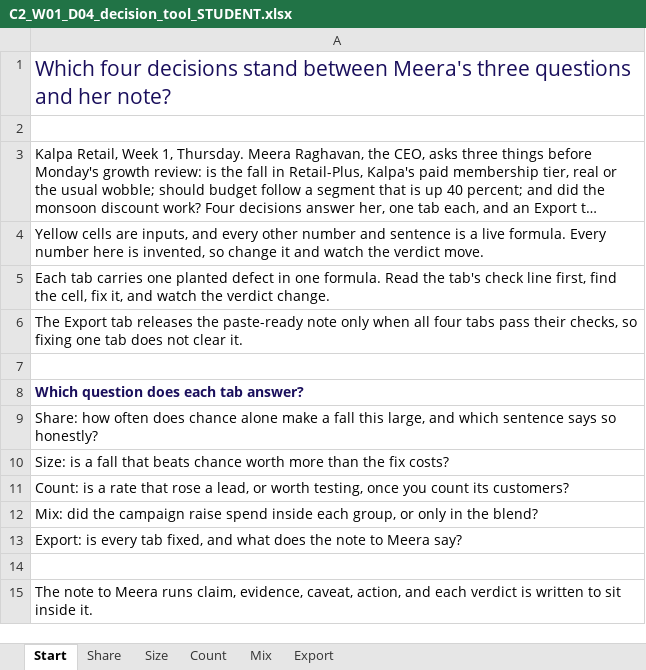
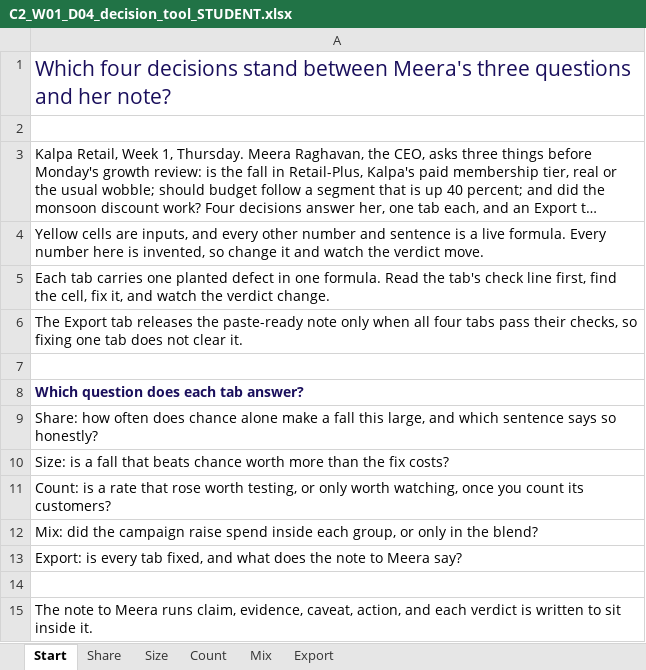
Before and after one commit to fde-academy-lab/c2-content-factory, an Excel workbook: content/W01/D4/demos/C2_W01_D04_decision_tool_STUDENT.xlsx, sheet Start, drawn as a sheet; long unchanged cells end in …; values as stored, in another font and other column widths than the file's, no borders; the diff names each change by its address in the sheet, - before the commit and + after, or states it on an @@ line.

```diff
--- a/content/W01/D4/demos/C2_W01_D04_decision_tool_STUDENT.xlsx (sheet Start)
+++ b/content/W01/D4/demos/C2_W01_D04_decision_tool_STUDENT.xlsx (sheet Start)
-A11: …that rose a lead, or worth testing, once you…
+A11: …that rose worth testing, or only worth watching, once you…
```
Also changed, not shown: sheet Count, 8 other files.
